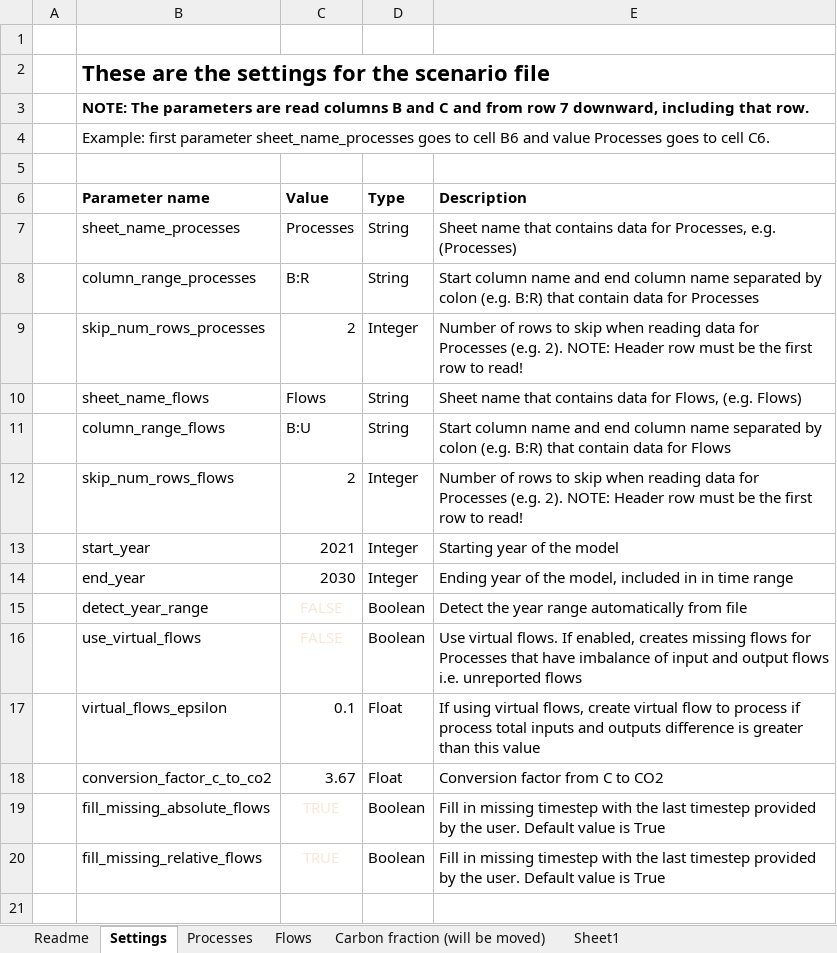
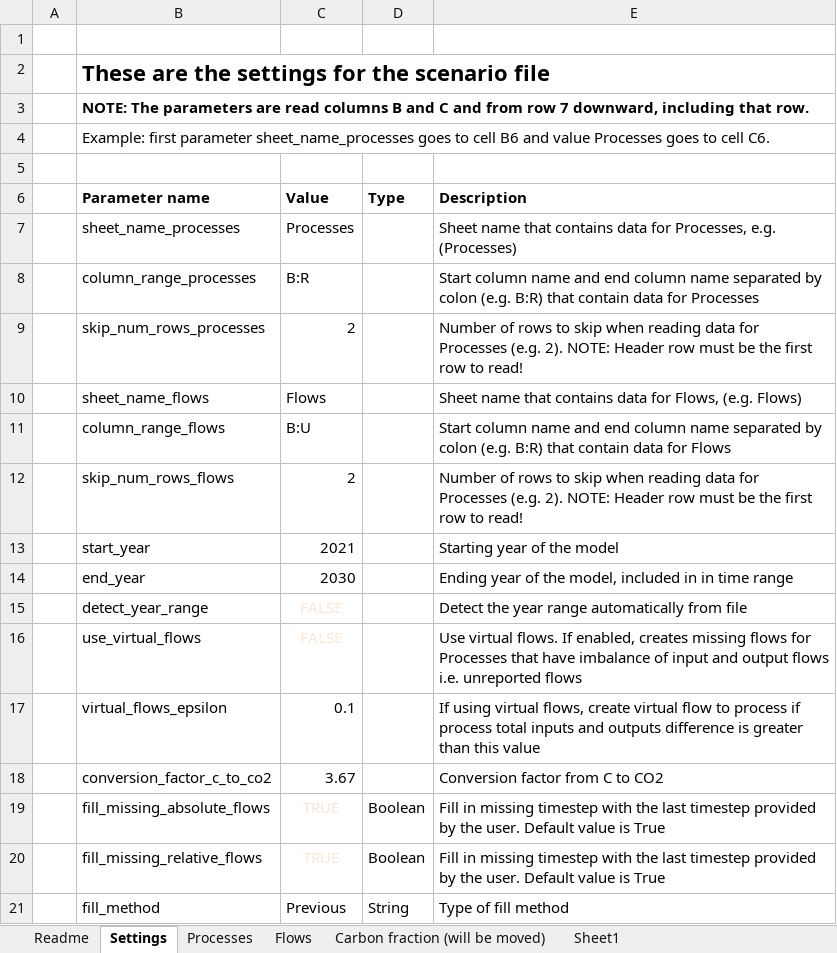
Before and after one commit to EuropeanForestInstitute/aiphoria, an Excel workbook: template/aiphoria_scenario_file_template.xlsx, sheet Settings, drawn as a sheet; values as stored, in another font and other column widths than the file's, no borders; conditional formats not drawn; the diff names each change by its address in the sheet, - before the commit and + after, or states it on an @@ line.

Commit message:
Updated aiphoria_scenario_file_template.xlsx to include fill_method and simple first-order decay function.

```diff
--- a/template/aiphoria_scenario_file_template.xlsx (sheet Settings)
+++ b/template/aiphoria_scenario_file_template.xlsx (sheet Settings)
-D7:D8 (Type): String
+D7:D8 (Type): (empty)
-D9 (Type): Integer
+D9 (Type): (empty)
-D10:D11 (Type): String
+D10:D11 (Type): (empty)
-D12:D14 (Type): Integer
+D12:D14 (Type): (empty)
-D15:D16 (Type): Boolean
+D15:D16 (Type): (empty)
-D17:D18 (Type): Float
+D17:D18 (Type): (empty)
+row 21:  | fill_method | Previous | String | Type of fill method
```
Also changed, not shown: sheet Flows, sheet Readme, sheet Sheet1, charts or pictures.
